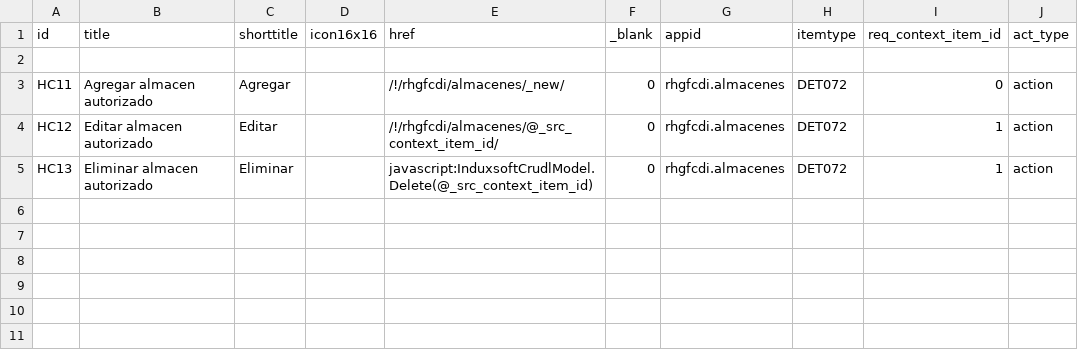
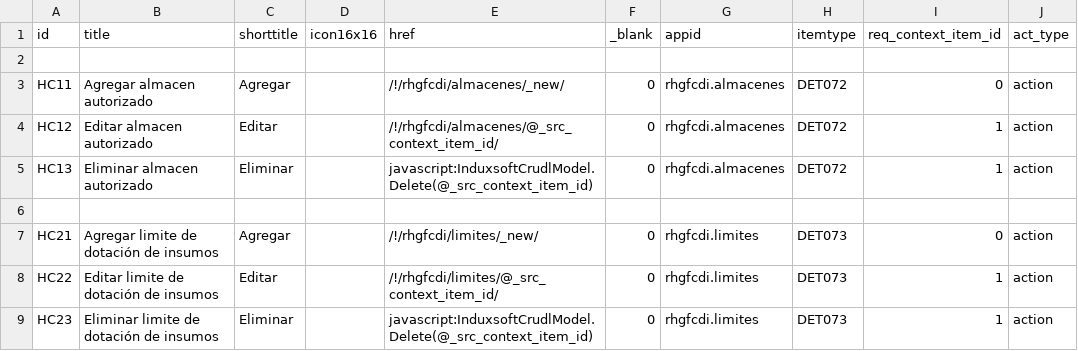
Before and after one commit to Induxsoft/rhgfcdi, a CSV file: src/rhgfcdi/_install/app_info/sys_app_item_action.csv, drawn as a sheet; the diff names each change by its address in the sheet, - before the commit and + after, or states it on an @@ line.

Commit message:
avance: limite de dotación de insumos

```diff
--- a/src/rhgfcdi/_install/app_info/sys_app_item_action.csv
+++ b/src/rhgfcdi/_install/app_info/sys_app_item_action.csv
+row 6: (empty)
+row 7: HC21 | Agregar limite de dotación de insumos | Agregar |  | /!/rhgfcdi/limites/_new/ | 0 | rhgfcdi.limites | DET073 | 0 | action
+row 8: HC22 | Editar limite de dotación de insumos | Editar |  | /!/rhgfcdi/limites/@_src_context_item_id/ | 0 | rhgfcdi.limites | DET073 | 1 | action
+row 9: HC23 | Eliminar limite de dotación de insumos | Eliminar |  | javascript:InduxsoftCrudlModel.Delete(@_src_context_item_id) | 0 | rhgfcdi.limites | DET073 | 1 | action
```
Also changed, not shown: 11 other files.
